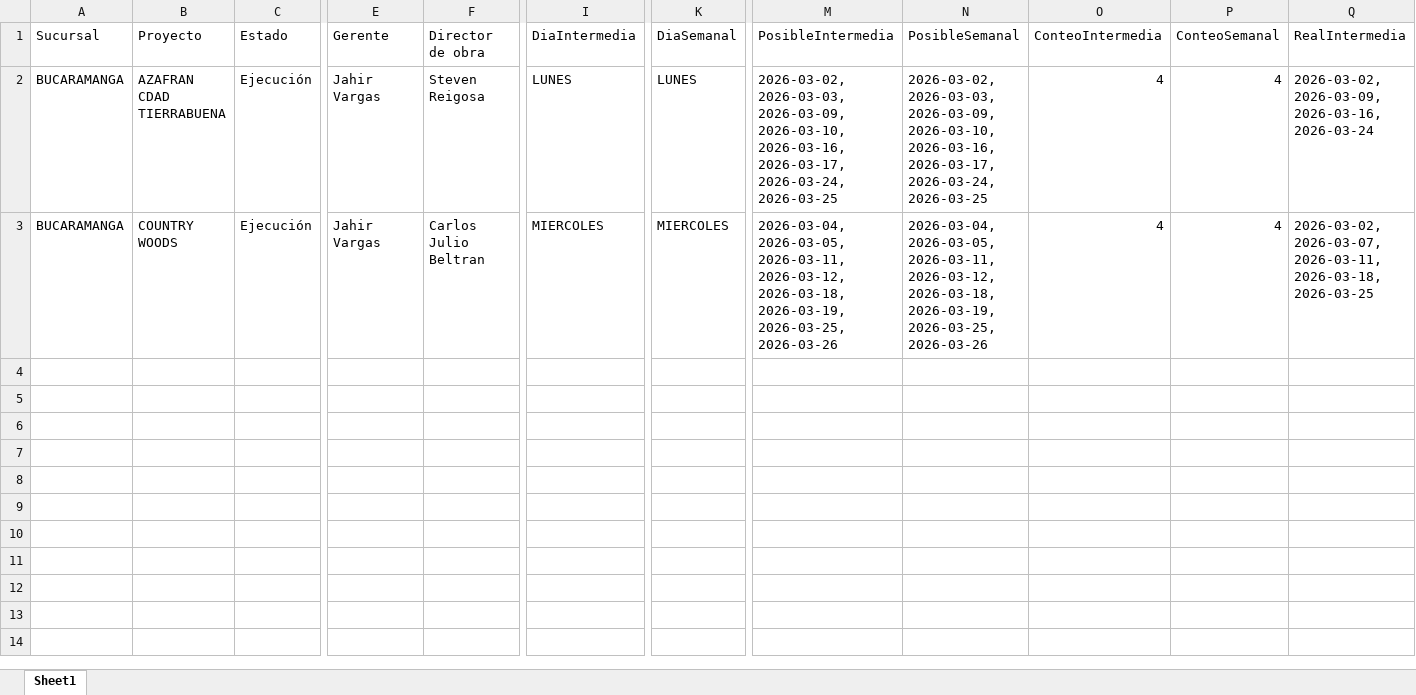
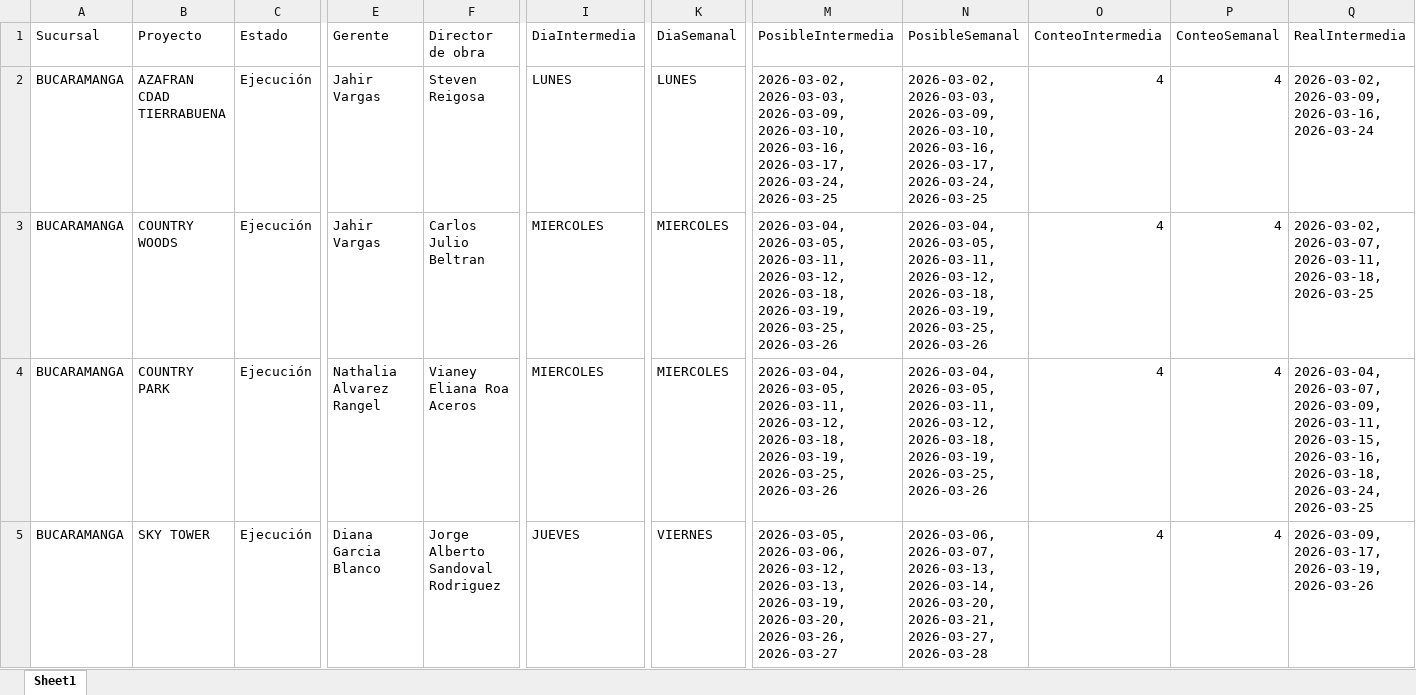
Before and after one commit to leanmarval-ui/CumplimientoActasBucaramanga, an Excel workbook: output/calendario_comparado.xlsx, sheet Sheet1, drawn as a sheet; only a part is shown, gaps mark what is left out; values as stored, in another font and other column widths than the file's, no borders; rows hold the shown columns only; the diff covers the shown part only; the diff names each change by its address in the sheet, - before the commit and + after, or states it on an @@ line.

```diff
--- a/output/calendario_comparado.xlsx (sheet Sheet1)
+++ b/output/calendario_comparado.xlsx (sheet Sheet1)
+row 4: BUCARAMANGA | COUNTRY PARK | Ejecución | Nathalia Alvarez Rangel | Vianey Eliana Roa Aceros | MIERCOLES | MIERCOLES | 2026-03-04, 2026-03-05, 2026-03-11, 2026-03-12, 2026-03-18, 2026-03-19, 2026-03-25, 2026-03-26 | 2026-03-04, 2026-03-05, 2026-03-11, 2026-03-12, 2026-03-18, 2026-03-19, 2026-03-25, 2026-03-26 | 4 | 4 | 2026-03-04, 2026-03-07, 2026-03-09, 2026-03-11, 2026-03-15, 2026-03-16, 2026-03-18, 2026-03-24, 2026-03-25
+row 5: BUCARAMANGA | SKY TOWER | Ejecución | Diana Garcia Blanco | Jorge Alberto Sandoval Rodriguez | JUEVES | VIERNES | 2026-03-05, 2026-03-06, 2026-03-12, 2026-03-13, 2026-03-19, 2026-03-20, 2026-03-26, 2026-03-27 | 2026-03-06, 2026-03-07, 2026-03-13, 2026-03-14, 2026-03-20, 2026-03-21, 2026-03-27, 2026-03-28 | 4 | 4 | 2026-03-09, 2026-03-17, 2026-03-19, 2026-03-26
```
Also changed, not shown: 6 added rows elsewhere in this sheet, output/calendario_real.xlsx, output/calendario_teorico.xlsx, 2 other files.
